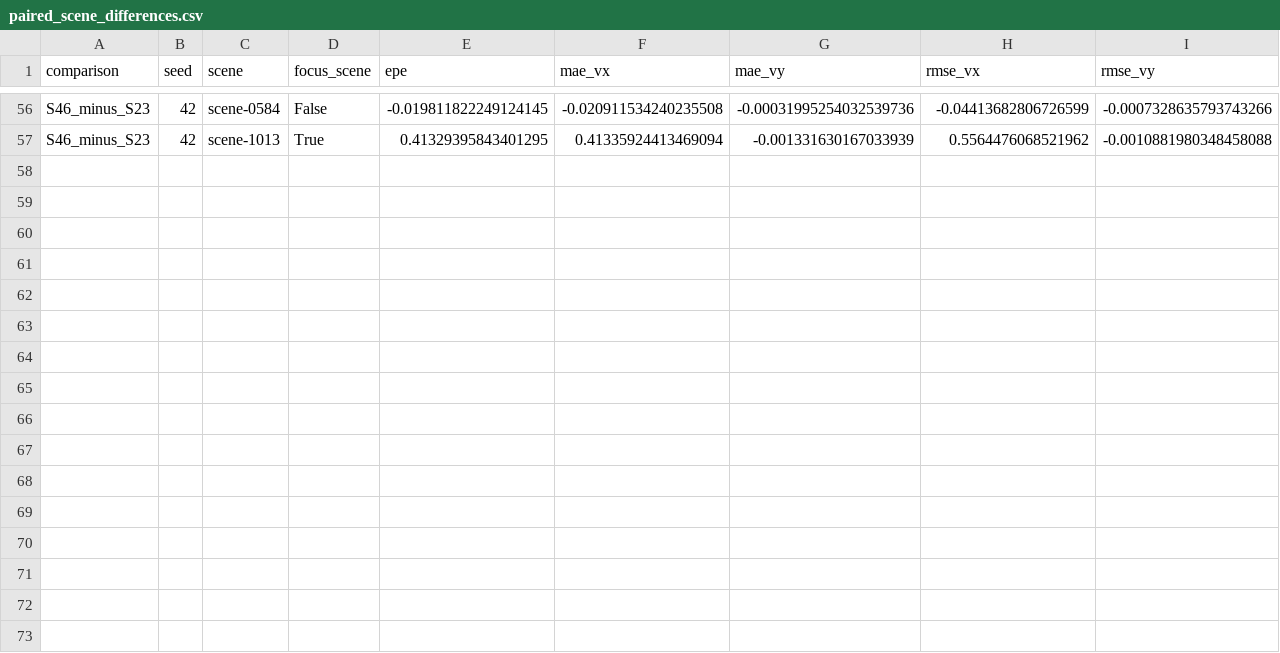
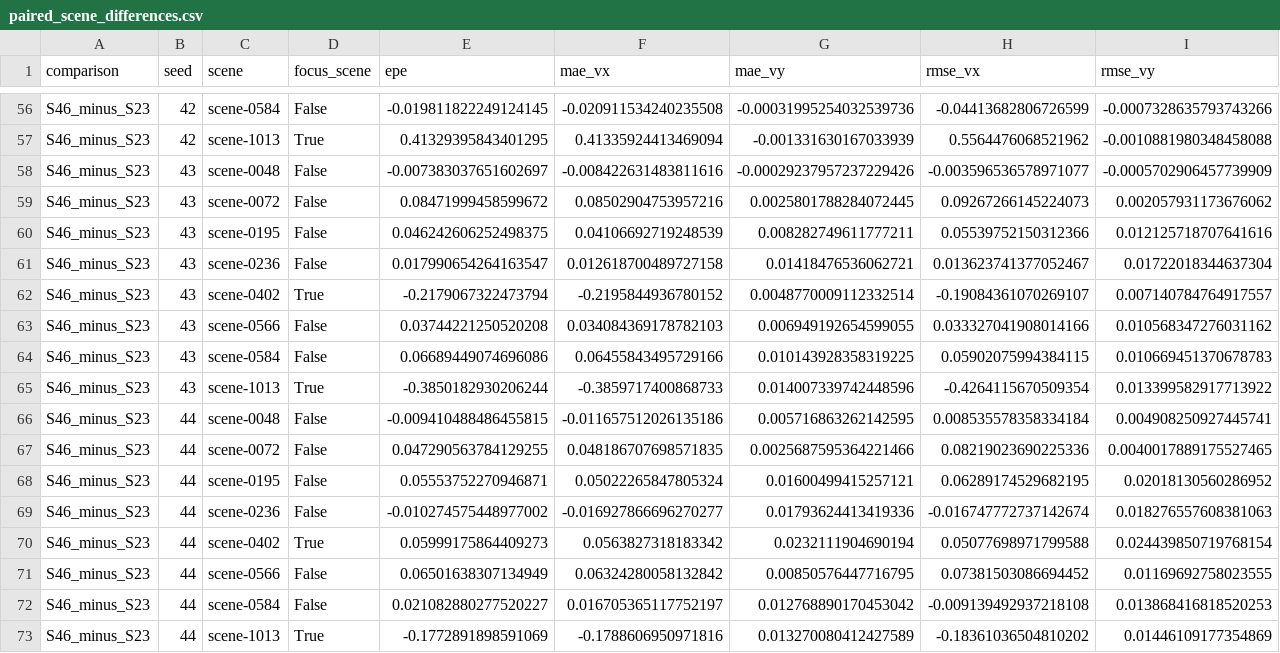
Before and after one commit to reingorcement/SpeedChallenge_nuScenes, a CSV file: methods/purevision-flow/PureVision_V5/docs/next_results/fusion_grid/20261102_0118_fusion_review_s43_s44/reports/paired_scene_differences.csv, drawn as a sheet; only a part is shown, gaps mark what is left out; rows hold the shown columns only; the diff names each change by its address in the sheet, - before the commit and + after, or states it on an @@ line.

```diff
--- a/methods/purevision-flow/PureVision_V5/docs/next_results/fusion_grid/20261102_0118_fusion_review_s43_s44/reports/paired_scene_differences.csv
+++ b/methods/purevision-flow/PureVision_V5/docs/next_results/fusion_grid/20261102_0118_fusion_review_s43_s44/reports/paired_scene_differences.csv
+row 58: S46_minus_S23 | 43 | scene-0048 | False | -0.007383037651602697 | -0.008422631483811616 | -0.00029237957237229426 | -0.003596536578971077 | -0.0005702906457739909
+row 59: S46_minus_S23 | 43 | scene-0072 | False | 0.08471999458599672 | 0.08502904753957216 | 0.0025801788284072445 | 0.09267266145224073 | 0.002057931173676062
+row 60: S46_minus_S23 | 43 | scene-0195 | False | 0.046242606252498375 | 0.04106692719248539 | 0.008282749611777211 | 0.05539752150312366 | 0.012125718707641616
+row 61: S46_minus_S23 | 43 | scene-0236 | False | 0.017990654264163547 | 0.012618700489727158 | 0.01418476536062721 | 0.013623741377052467 | 0.01722018344637304
+row 62: S46_minus_S23 | 43 | scene-0402 | True | -0.2179067322473794 | -0.2195844936780152 | 0.0048770009112332514 | -0.19084361070269107 | 0.007140784764917557
+row 63: S46_minus_S23 | 43 | scene-0566 | False | 0.03744221250520208 | 0.034084369178782103 | 0.006949192654599055 | 0.033327041908014166 | 0.010568347276031162
+row 64: S46_minus_S23 | 43 | scene-0584 | False | 0.06689449074696086 | 0.06455843495729166 | 0.010143928358319225 | 0.05902075994384115 | 0.010669451370678783
+row 65: S46_minus_S23 | 43 | scene-1013 | True | -0.3850182930206244 | -0.3859717400868733 | 0.014007339742448596 | -0.4264115670509354 | 0.013399582917713922
+row 66: S46_minus_S23 | 44 | scene-0048 | False | -0.009410488486455815 | -0.011657512026135186 | 0.005716863262142595 | 0.008535578358334184 | 0.004908250927445741
+row 67: S46_minus_S23 | 44 | scene-0072 | False | 0.047290563784129255 | 0.048186707698571835 | 0.0025687595364221466 | 0.08219023690225336 | 0.0040017889175527465
+row 68: S46_minus_S23 | 44 | scene-0195 | False | 0.05553752270946871 | 0.05022265847805324 | 0.01600499415257121 | 0.06289174529682195 | 0.02018130560286952
+row 69: S46_minus_S23 | 44 | scene-0236 | False | -0.010274575448977002 | -0.016927866696270277 | 0.01793624413419336 | -0.016747772737142674 | 0.018276557608381063
+row 70: S46_minus_S23 | 44 | scene-0402 | True | 0.05999175864409273 | 0.0563827318183342 | 0.0232111904690194 | 0.05077698971799588 | 0.024439850719768154
+row 71: S46_minus_S23 | 44 | scene-0566 | False | 0.06501638307134949 | 0.06324280058132842 | 0.00850576447716795 | 0.07381503086694452 | 0.01169692758023555
+row 72: S46_minus_S23 | 44 | scene-0584 | False | 0.021082880277520227 | 0.016705365117752197 | 0.012768890170453042 | -0.009139492937218108 | 0.013868416818520253
+row 73: S46_minus_S23 | 44 | scene-1013 | True | -0.1772891898591069 | -0.1788606950971816 | 0.013270080412427589 | -0.18361036504810202 | 0.01446109177354869
```
Also changed, not shown: methods/purevision-flow/PureVision_V5/docs/next_results/fusion_grid/20261102_0118_fusion_review_s43_s44/reports/focus_scene_sensitivity.csv, methods/purevision-flow/PureVision_V5/docs/next_results/fusion_grid/20261102_0118_fusion_review_s43_s44/reports/paired_seed_differences.csv, 30 other files.
